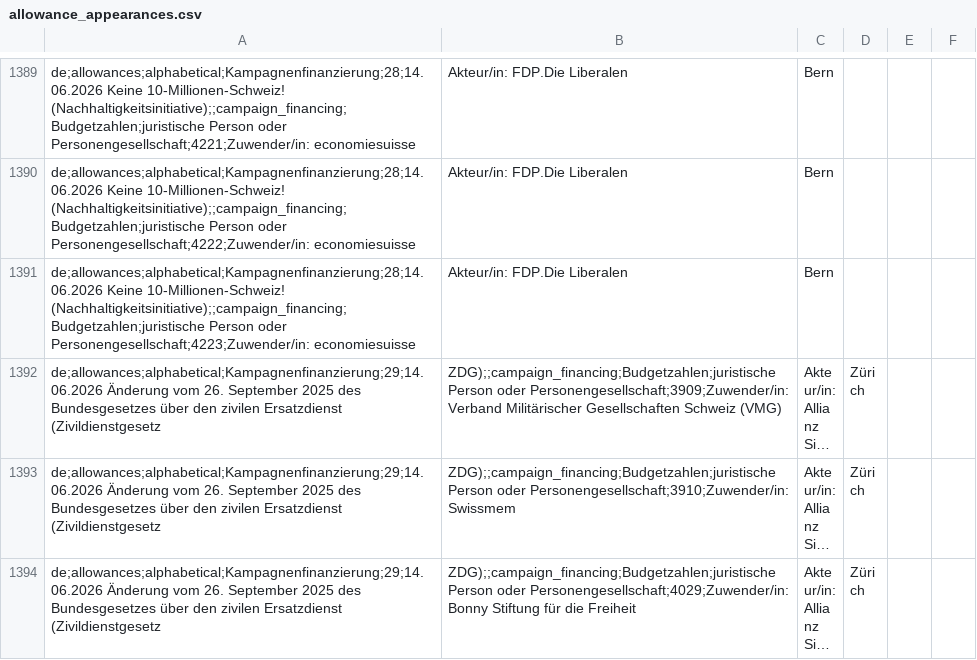
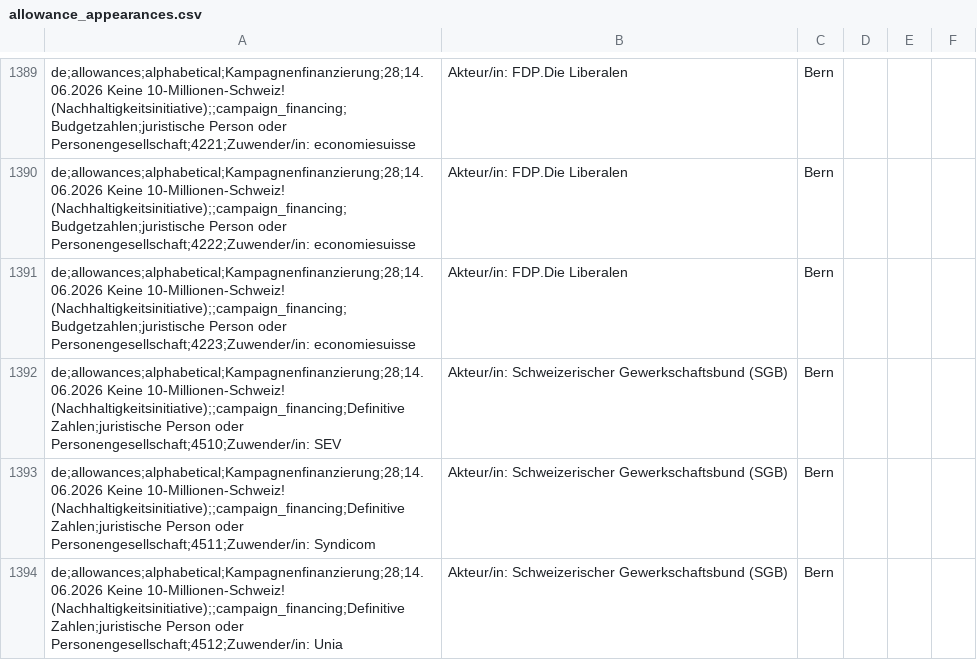
Before and after one commit to lgnbhl/lgnbhl.github.io, a CSV file: swiss-political-financing/data/de/allowances/allowance_appearances.csv, drawn as a sheet; only a part is shown, gaps mark what is left out; the shorter side is filled out with more unchanged rows; long unchanged cells end in …; the diff covers the shown part only.

```diff
--- a/swiss-political-financing/data/de/allowances/allowance_appearances.csv
+++ b/swiss-political-financing/data/de/allowances/allowance_appearances.csv
@@ -1391 +1391,4 @@ de;allowances;alphabetical;Kampagnenfinanzierung;28;14.06.2026 Keine 10-Millione
 de;allowances;alphabetical;Kampagnenfinanzierung;28;14.06.2026 Keine 10-Millionen-Schweiz! (Nachhaltigkeitsinitiative);;campaign_financing;Budgetzahlen;juristische Person oder Personengesellschaft;4223;Zuwender/in: economiesuisse, Akteur/in: FDP.Die Liberalen, Bern
+de;allowances;alphabetical;Kampagnenfinanzierung;28;14.06.2026 Keine 10-Millionen-Schweiz! (Nachhaltigkeitsinitiative);;campaign_financing;Definitive Zahlen;juristische Person oder Personengesellschaft;4510;Zuwender/in: SEV, Akteur/in: Schweizerischer Gewerkschaftsbund (SGB), Bern
+de;allowances;alphabetical;Kampagnenfinanzierung;28;14.06.2026 Keine 10-Millionen-Schweiz! (Nachhaltigkeitsinitiative);;campaign_financing;Definitive Zahlen;juristische Person oder Personengesellschaft;4511;Zuwender/in: Syndicom, Akteur/in: Schweizerischer Gewerkschaftsbund (SGB), Bern
+de;allowances;alphabetical;Kampagnenfinanzierung;28;14.06.2026 Keine 10-Millionen-Schweiz! (Nachhaltigkeitsinitiative);;campaign_financing;Definitive Zahlen;juristische Person oder Personengesellschaft;4512;Zuwender/in: Unia, Akteur/in: Schweizerischer Gewerkschaftsbund (SGB), Bern
```
Also changed, not shown: 13 added rows elsewhere in this file, swiss-political-financing/data/de/forms/forms.csv, swiss-political-financing/data/fr/exports/declarations.csv, 25 other files.
